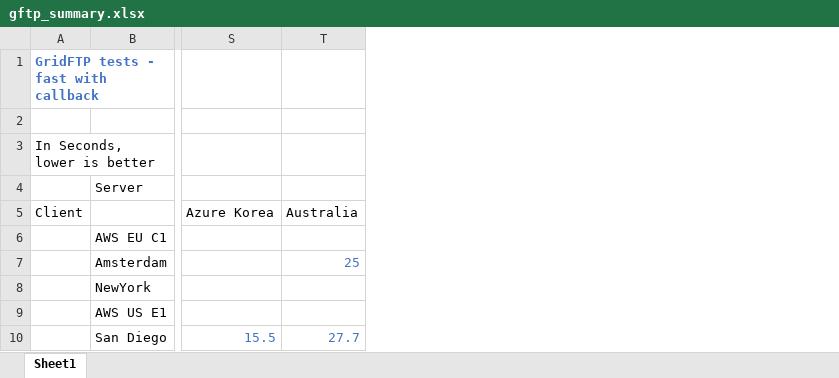
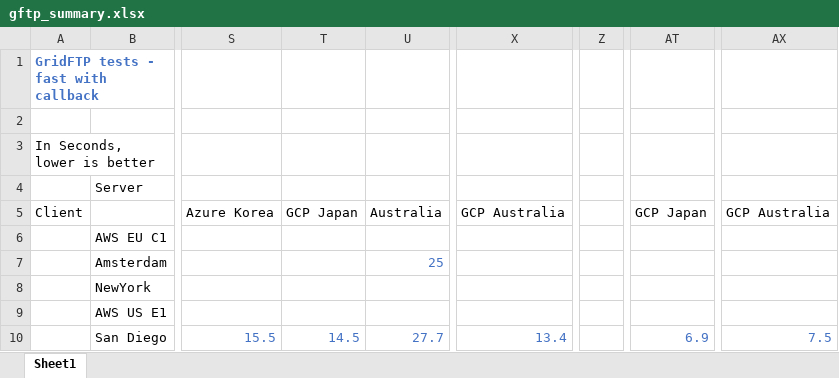
Before and after one commit to sfiligoi/tnrp-net-tests, an Excel workbook: summary_data/gftp_summary.xlsx, sheet Sheet1, drawn as a sheet; only a part is shown, gaps mark what is left out; values as stored, in another font and other column widths than the file's, no borders; the diff names each change by its address in the sheet, - before the commit and + after, or states it on an @@ line.

Commit message:
Add Google Japan gftp data

```diff
--- a/summary_data/gftp_summary.xlsx (sheet Sheet1)
+++ b/summary_data/gftp_summary.xlsx (sheet Sheet1)
+column T, rows 5-10: GCP Japan |  |  |  |  | 14.5
+column X, rows 5-10: GCP Australia |  |  |  |  | 13.4
+column Z, empty
+column AT, rows 5-10: GCP Japan |  |  |  |  | 6.9
+column AX, rows 5-10: GCP Australia |  |  |  |  | 7.5
```
Also changed, not shown: formulas that keep their value, 3 other files.
